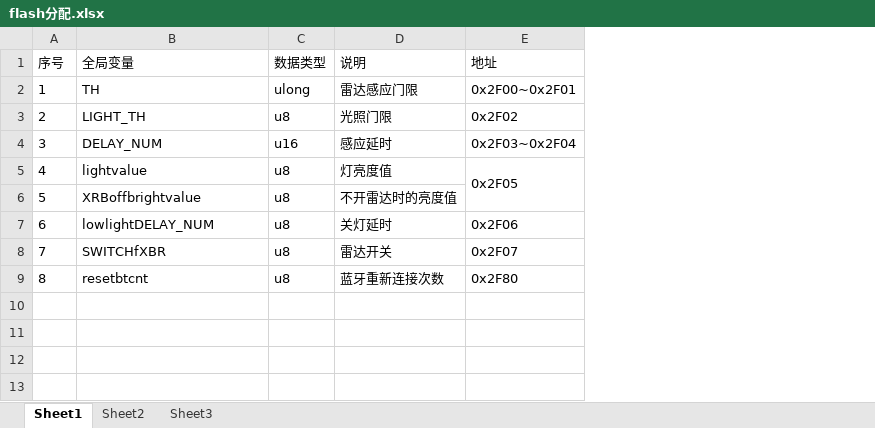
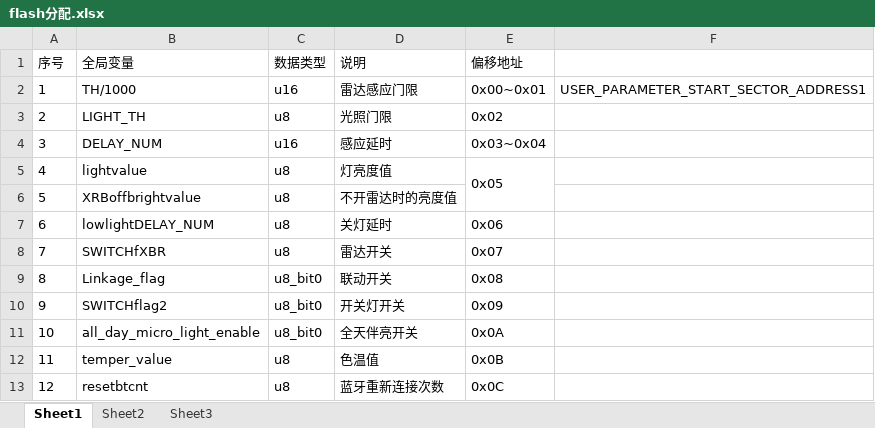
Before and after one commit to ccccmagicboy2020/wifi_bt_xbr, an Excel workbook: wifi_bt_xbr/DOC/flash分配.xlsx, sheet Sheet1, drawn as a sheet; values as stored, in another font and other column widths than the file's, no borders; removed rows and columns are numbered as before the commit, all else as after; the diff names each change by its address in the sheet, - before the commit and + after, or states it on an @@ line.

```diff
--- a/wifi_bt_xbr/DOC/flash分配.xlsx (sheet Sheet1)
+++ b/wifi_bt_xbr/DOC/flash分配.xlsx (sheet Sheet1)
-column E (地址), rows 3-9: 0x2F02 | 0x2F03~0x2F04 | 0x2F05 |  | 0x2F06 | 0x2F07 | 0x2F80
+column E (偏移地址), rows 3-8: 0x02 | 0x03~0x04 | 0x05 |  | 0x06 | 0x07; row 13: 0x0C
+column F, empty
-row 2: 1 | TH | ulong | 雷达感应门限 | 0x2F00~0x2F01
+row 2: 1 | TH/1000 | u16 | 雷达感应门限 | 0x00~0x01 | USER_PARAMETER_START_SECTOR_ADDRESS1
+row 9: 8 | Linkage_flag | u8_bit0 | 联动开关 | 0x08
+row 10: 9 | SWITCHflag2 | u8_bit0 | 开关灯开关 | 0x09
+row 11: 10 | all_day_micro_light_enable | u8_bit0 | 全天伴亮开关 | 0x0A
+row 12: 11 | temper_value | u8 | 色温值 | 0x0B
@@ column A (序号) renumbered from row 13 down @@
```
Also changed, not shown: wifi_bt_xbr/DOC/pin分配.xlsx, 10 other files.
